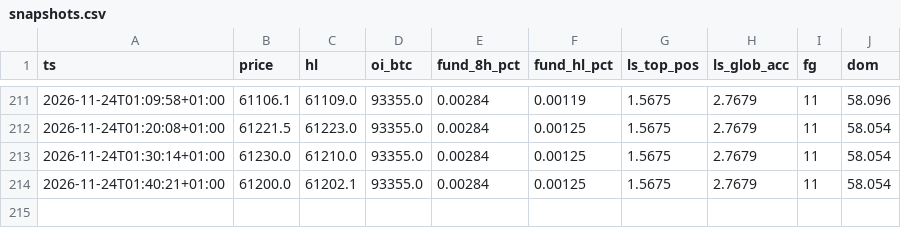
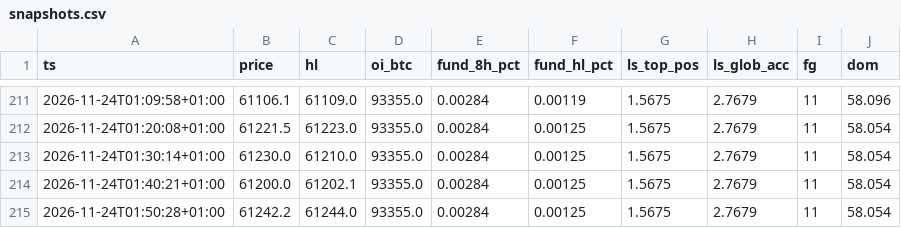
Before and after one commit to 4yrctdg4g5-debug/btc-veille-vibe, a CSV file: data/market/snapshots.csv, drawn as a sheet; only a part is shown, gaps mark what is left out; the diff names each change by its address in the sheet, - before the commit and + after, or states it on an @@ line.

```diff
--- a/data/market/snapshots.csv
+++ b/data/market/snapshots.csv
+row 215: 2026-11-24T01:50:28+01:00 | 61242.2 | 61244.0 | 93355.0 | 0.00284 | 0.00125 | 1.5675 | 2.7679 | 11 | 58.054
```
Also changed, not shown: 1 other file.
